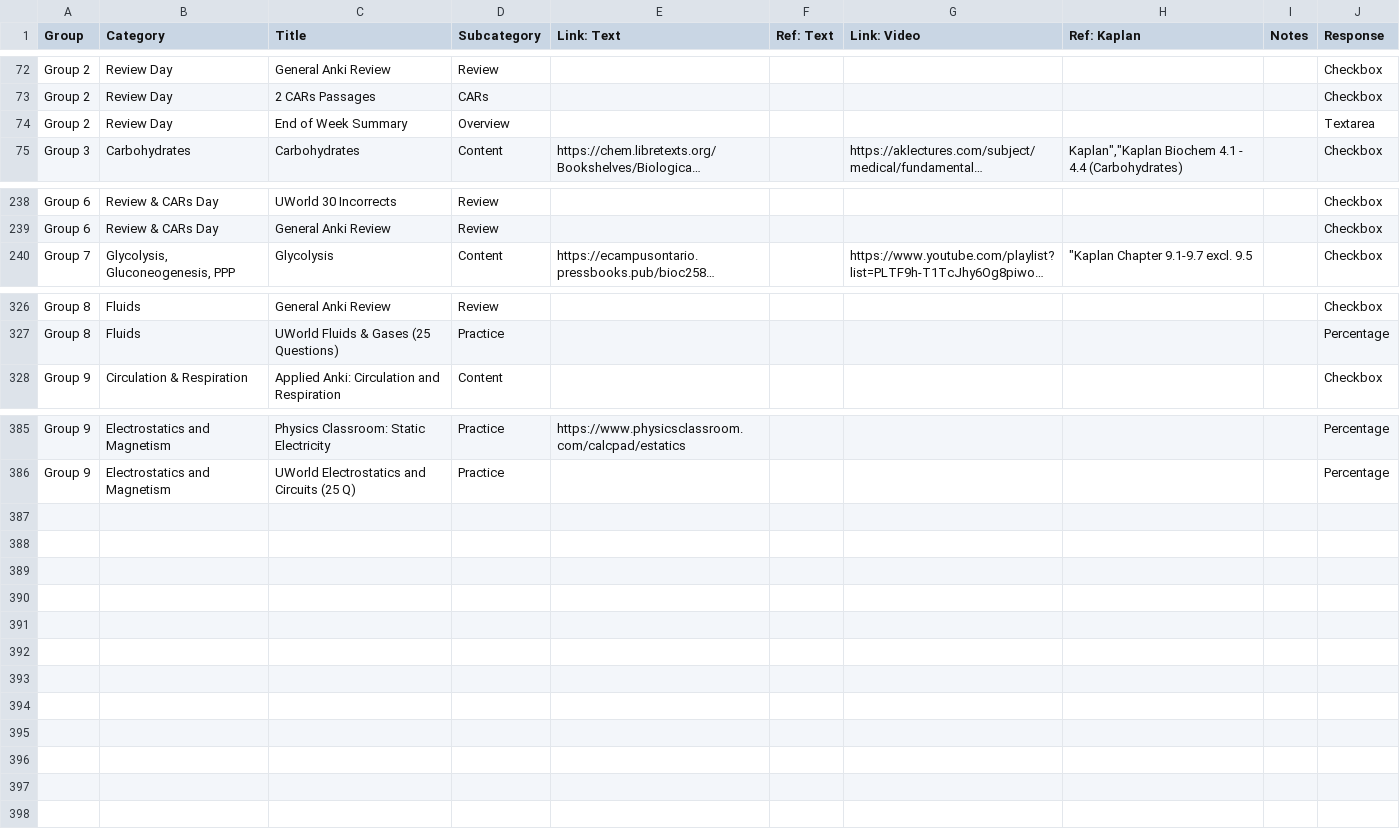
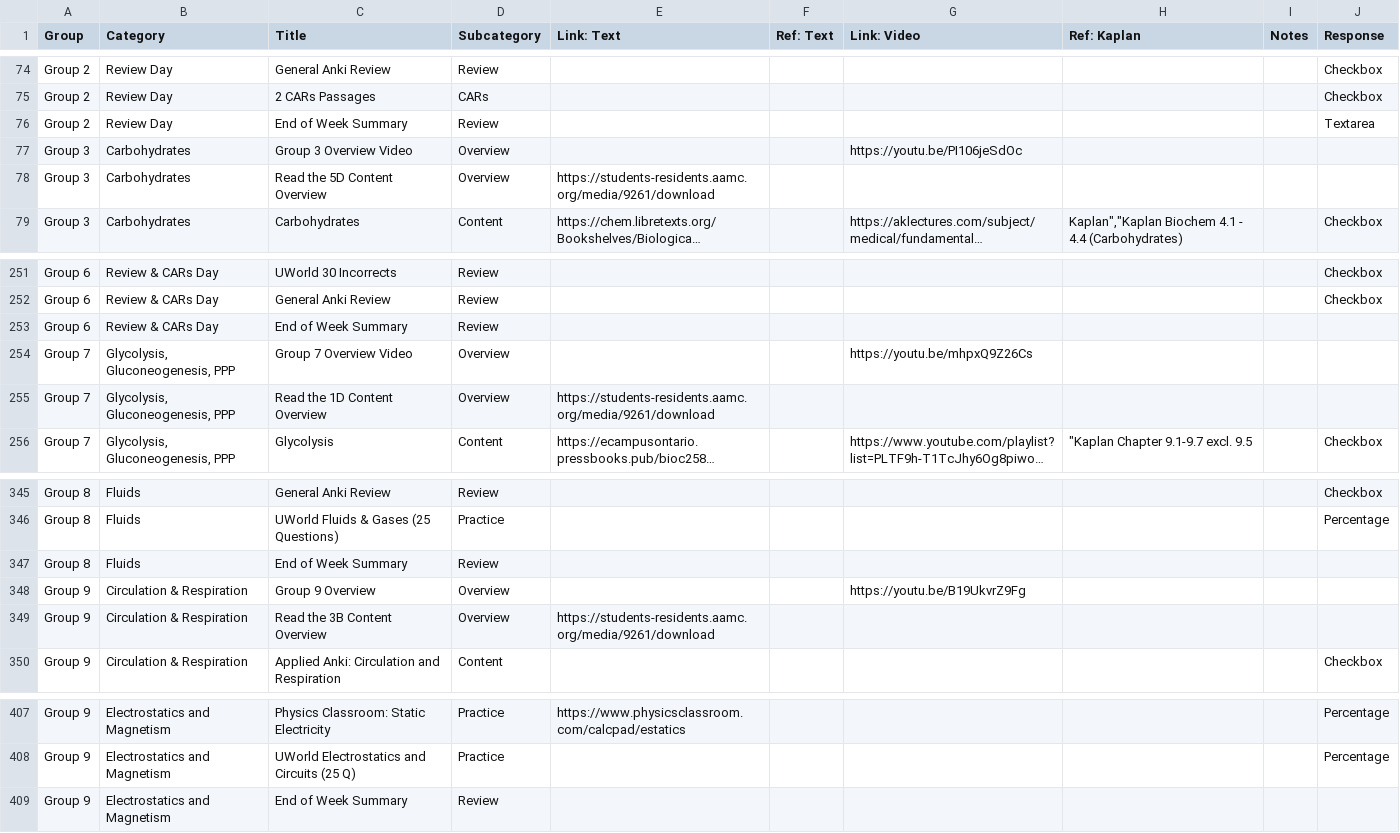
Before and after one commit to karki-suite/MCAT-app, a CSV file: storage/import/content.csv, drawn as a sheet; only a part is shown, gaps mark what is left out; long unchanged cells end in …; addresses are those after the commit; the diff covers the shown part only; the diff names each change by its address in the sheet, - before the commit and + after, or states it on an @@ line.

```diff
--- a/storage/import/content.csv
+++ b/storage/import/content.csv
-D76 (Subcategory): Overview
+D76 (Subcategory): Review
+row 77: Group 3 | Carbohydrates | Group 3 Overview Video | Overview |  |  | https://youtu.be/PI106jeSdOc
+row 78: Group 3 | Carbohydrates | Read the 5D Content Overview | Overview | https://students-residents.aamc.org/media/9261/download
+row 253: Group 6 | Review & CARs Day | End of Week Summary | Review
+row 254: Group 7 | Glycolysis, Gluconeogenesis, PPP | Group 7 Overview Video | Overview |  |  | https://youtu.be/mhpxQ9Z26Cs
+row 255: Group 7 | Glycolysis, Gluconeogenesis, PPP | Read the 1D Content Overview | Overview | https://students-residents.aamc.org/media/9261/download
+row 347: Group 8 | Fluids | End of Week Summary | Review
+row 348: Group 9 | Circulation & Respiration | Group 9 Overview | Overview |  |  | https://youtu.be/B19UkvrZ9Fg
+row 349: Group 9 | Circulation & Respiration | Read the 3B Content Overview | Overview | https://students-residents.aamc.org/media/9261/download
+row 409: Group 9 | Electrostatics and Magnetism | End of Week Summary | Review
```
Also changed, not shown: 14 added rows and 27 edited cells elsewhere in this file.
